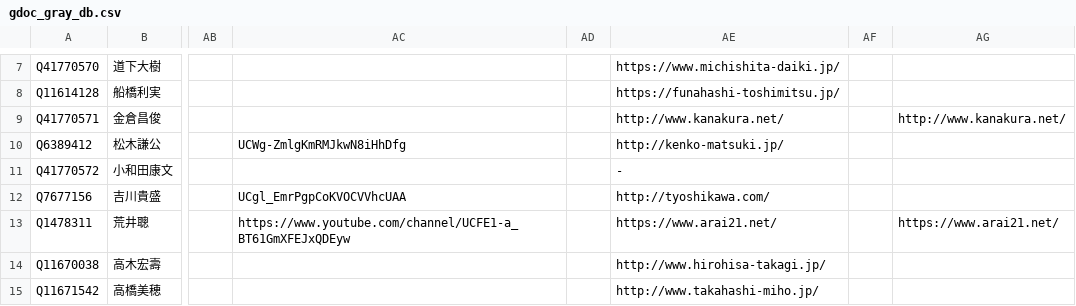
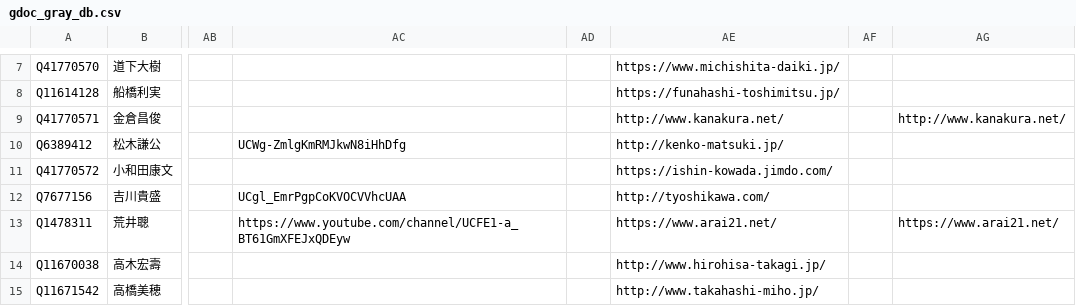
Before and after one commit to hkwi/shuin48pre, a CSV file: docs/gdoc_gray_db.csv, drawn as a sheet; only a part is shown, gaps mark what is left out; the diff names each change by its address in the sheet, - before the commit and + after, or states it on an @@ line.

```diff
--- a/docs/gdoc_gray_db.csv
+++ b/docs/gdoc_gray_db.csv
-AE11: -
+AE11: https://ishin-kowada.jimdo.com/
```
Also changed, not shown: 1 other file.
